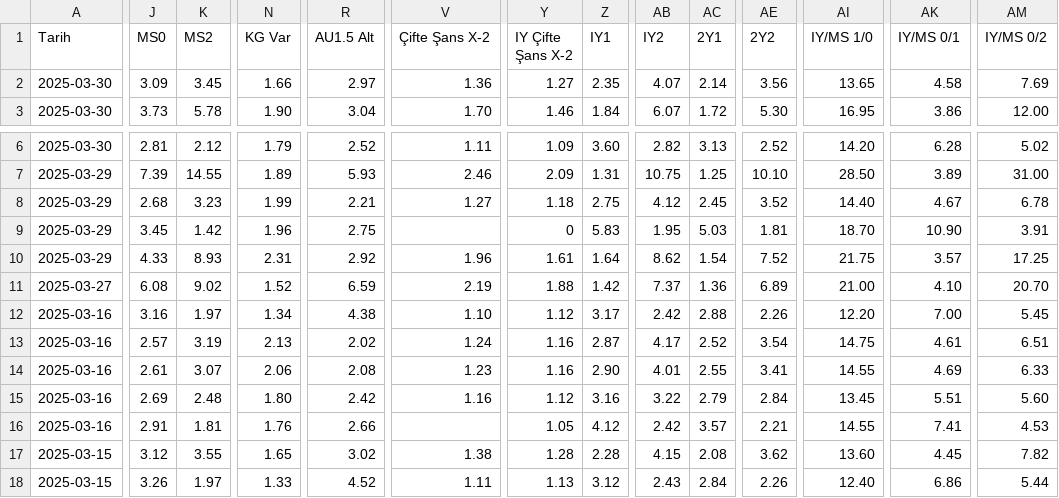
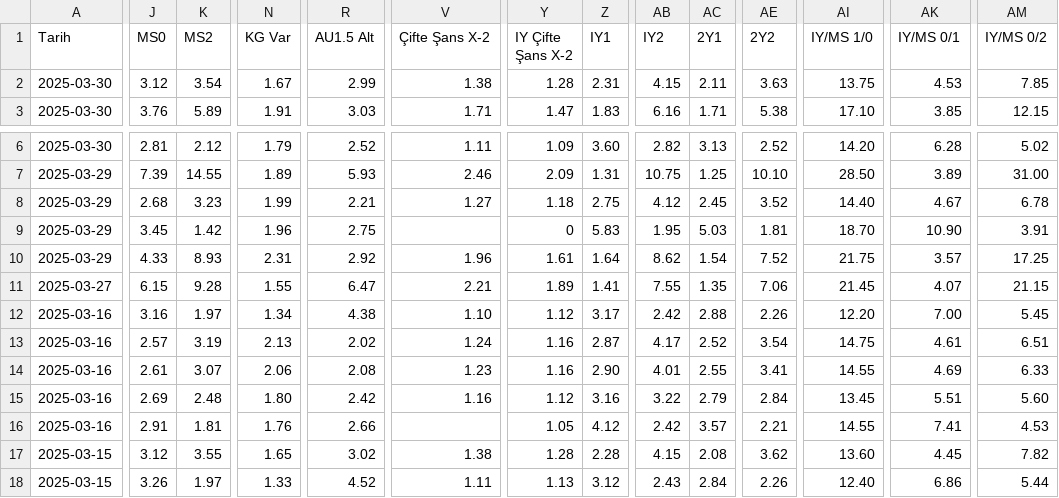
Before and after one commit to analysematchodds/match_odds_csv, a CSV file: laliga.csv, drawn as a sheet; only a part is shown, gaps mark what is left out; the diff covers the shown part only; the diff names each change by its address in the sheet, - before the commit and + after, or states it on an @@ line.

Commit message:
Update matchodds.csv

```diff
--- a/laliga.csv
+++ b/laliga.csv
-J2 (MS0): 3.09
+J2 (MS0): 3.12
-K2 (MS2): 3.45
+K2 (MS2): 3.54
-N2 (KG Var): 1.66
+N2 (KG Var): 1.67
-R2 (AU1.5 Alt): 2.97
+R2 (AU1.5 Alt): 2.99
-V2 (Çifte Şans X-2): 1.36
+V2 (Çifte Şans X-2): 1.38
-Y2 (IY Çifte Şans X-2): 1.27
+Y2 (IY Çifte Şans X-2): 1.28
-Z2 (IY1): 2.35
+Z2 (IY1): 2.31
-AB2 (IY2): 4.07
+AB2 (IY2): 4.15
-AC2 (2Y1): 2.14
+AC2 (2Y1): 2.11
-AE2 (2Y2): 3.56
+AE2 (2Y2): 3.63
-AI2 (IY/MS 1/0): 13.65
+AI2 (IY/MS 1/0): 13.75
-AK2 (IY/MS 0/1): 4.58
+AK2 (IY/MS 0/1): 4.53
-AM2 (IY/MS 0/2): 7.69
+AM2 (IY/MS 0/2): 7.85
-J3 (MS0): 3.73
+J3 (MS0): 3.76
-K3 (MS2): 5.78
+K3 (MS2): 5.89
-N3 (KG Var): 1.90
+N3 (KG Var): 1.91
-R3 (AU1.5 Alt): 3.04
+R3 (AU1.5 Alt): 3.03
-V3 (Çifte Şans X-2): 1.70
+V3 (Çifte Şans X-2): 1.71
-Y3 (IY Çifte Şans X-2): 1.46
+Y3 (IY Çifte Şans X-2): 1.47
-Z3 (IY1): 1.84
+Z3 (IY1): 1.83
-AB3 (IY2): 6.07
+AB3 (IY2): 6.16
-AC3 (2Y1): 1.72
+AC3 (2Y1): 1.71
-AE3 (2Y2): 5.30
+AE3 (2Y2): 5.38
-AI3 (IY/MS 1/0): 16.95
+AI3 (IY/MS 1/0): 17.10
-AK3 (IY/MS 0/1): 3.86
+AK3 (IY/MS 0/1): 3.85
-AM3 (IY/MS 0/2): 12.00
+AM3 (IY/MS 0/2): 12.15
-J11 (MS0): 6.08
+J11 (MS0): 6.15
-K11 (MS2): 9.02
+K11 (MS2): 9.28
-N11 (KG Var): 1.52
+N11 (KG Var): 1.55
-R11 (AU1.5 Alt): 6.59
+R11 (AU1.5 Alt): 6.47
-V11 (Çifte Şans X-2): 2.19
+V11 (Çifte Şans X-2): 2.21
-Y11 (IY Çifte Şans X-2): 1.88
+Y11 (IY Çifte Şans X-2): 1.89
-Z11 (IY1): 1.42
+Z11 (IY1): 1.41
-AB11 (IY2): 7.37
+AB11 (IY2): 7.55
-AC11 (2Y1): 1.36
+AC11 (2Y1): 1.35
-AE11 (2Y2): 6.89
+AE11 (2Y2): 7.06
-AI11 (IY/MS 1/0): 21.00
+AI11 (IY/MS 1/0): 21.45
-AK11 (IY/MS 0/1): 4.10
+AK11 (IY/MS 0/1): 4.07
-AM11 (IY/MS 0/2): 20.70
+AM11 (IY/MS 0/2): 21.15
```
Also changed, not shown: 47 edited cells elsewhere in this file.
